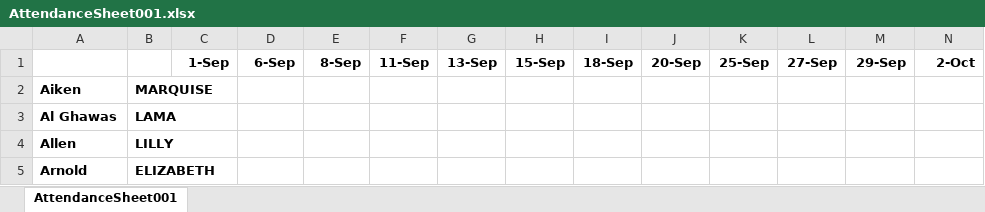
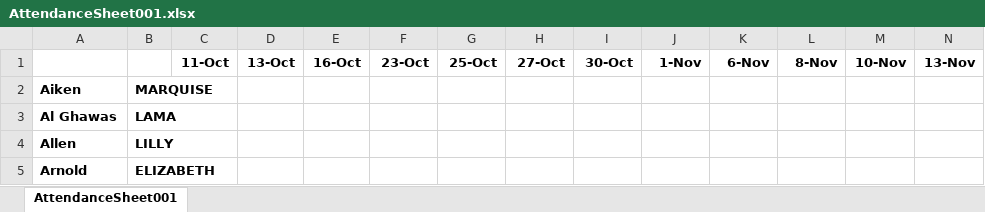
Before and after one commit to blancosilva/Teaching, an Excel workbook: FA17/MA122/AttendanceSheet001.xlsx, sheet AttendanceSheet001, drawn as a sheet; only a part is shown; values as stored, in another font and other column widths than the file's, no borders; removed rows and columns are numbered as before the commit, all else as after; rows hold the shown columns only; the diff names each change by its address in the sheet, - before the commit and + after, or states it on an @@ line.

Commit message:
Changed attendance lists

```diff
--- a/FA17/MA122/AttendanceSheet001.xlsx (sheet AttendanceSheet001)
+++ b/FA17/MA122/AttendanceSheet001.xlsx (sheet AttendanceSheet001)
-row 1:  |  | 1-Sep | 6-Sep | 8-Sep | 11-Sep | 13-Sep | 15-Sep | 18-Sep | 20-Sep | 25-Sep | 27-Sep | 29-Sep | 2-Oct
+row 1:  |  | 11-Oct | 13-Oct | 16-Oct | 23-Oct | 25-Oct | 27-Oct | 30-Oct | 1-Nov | 6-Nov | 8-Nov | 10-Nov | 13-Nov
```
Also changed, not shown: FA17/MA122/AttendanceSheet003.xlsx.
